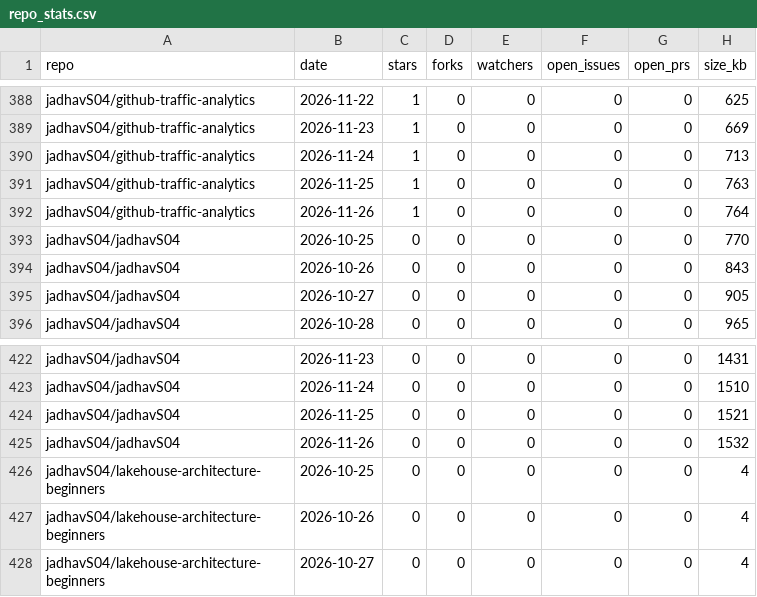
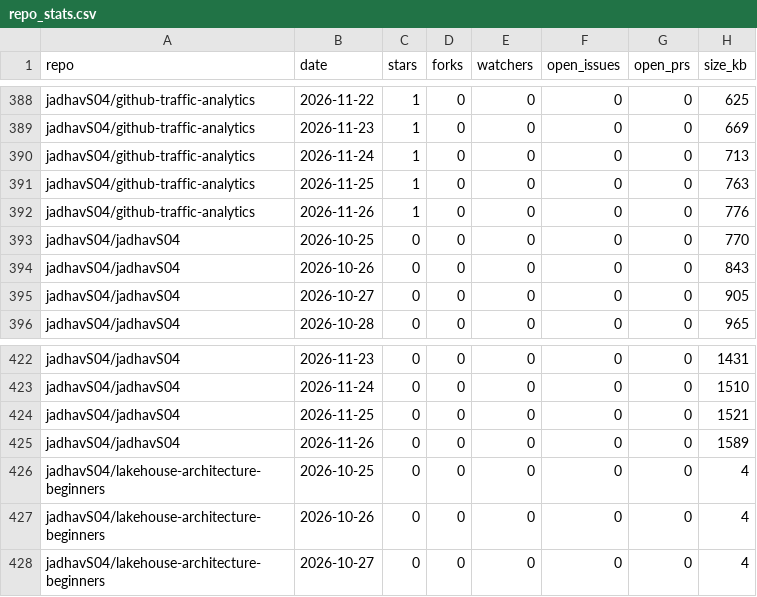
Before and after one commit to jadhavS04/github-traffic-analytics, a CSV file: data/repo_stats.csv, drawn as a sheet; only a part is shown, gaps mark what is left out.

```diff
--- a/data/repo_stats.csv
+++ b/data/repo_stats.csv
@@ -391,3 +391,3 @@ jadhavS04/github-traffic-analytics,2026-11-24,1,0,0,0,0,713
 jadhavS04/github-traffic-analytics,2026-11-25,1,0,0,0,0,763
-jadhavS04/github-traffic-analytics,2026-11-26,1,0,0,0,0,764
+jadhavS04/github-traffic-analytics,2026-11-26,1,0,0,0,0,776
 jadhavS04/jadhavS04,2026-10-25,0,0,0,0,0,770
@@ -424,3 +424,3 @@ jadhavS04/jadhavS04,2026-11-24,0,0,0,0,0,1510
 jadhavS04/jadhavS04,2026-11-25,0,0,0,0,0,1521
-jadhavS04/jadhavS04,2026-11-26,0,0,0,0,0,1532
+jadhavS04/jadhavS04,2026-11-26,0,0,0,0,0,1589
 jadhavS04/lakehouse-architecture-beginners,2026-10-25,0,0,0,0,0,4
```
Also changed, not shown: data/clones.csv, data/commits.csv, 2 other files.
